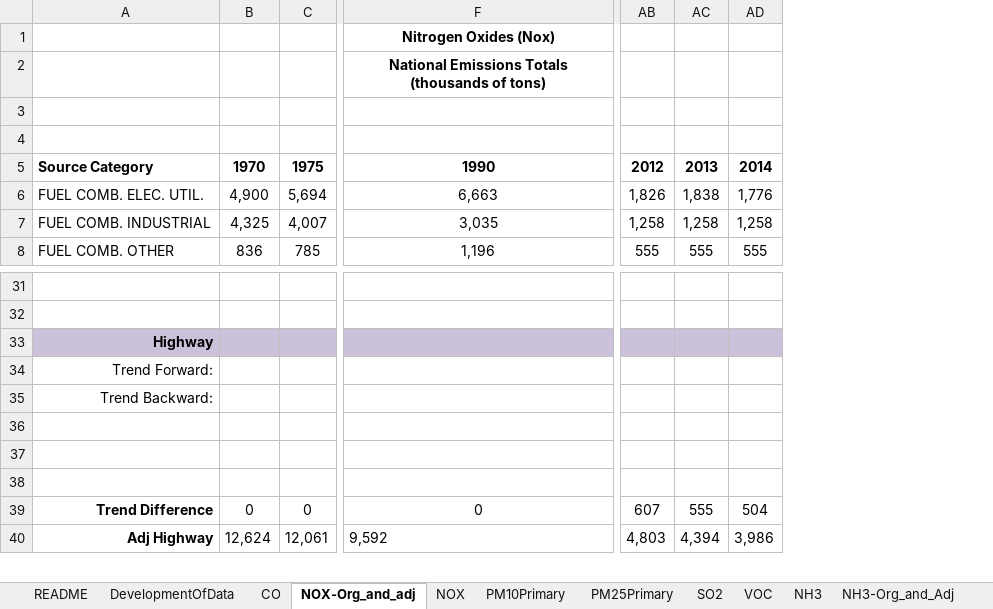
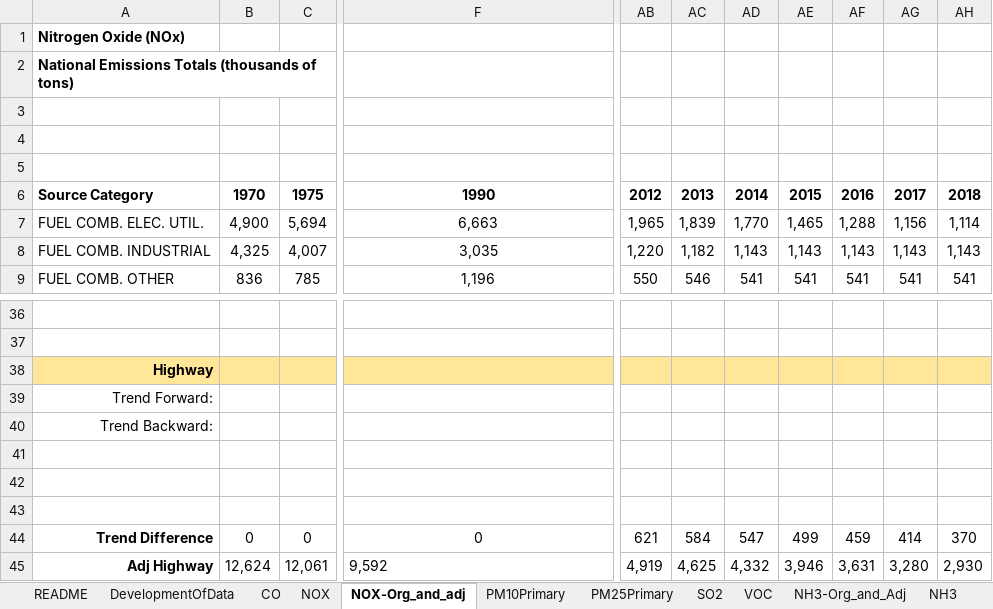
Before and after one commit to JGCRI/CEDS, an Excel workbook: input/emissions-inventories/USA/national_tier1_caps.xlsx, sheet NOX-Org_and_adj, drawn as a sheet; only a part is shown, gaps mark what is left out; values as stored, in another font and other column widths than the file's, no borders; charts and pictures not drawn; removed rows and columns are numbered as before the commit, all else as after; rows hold the shown columns only; the diff covers the shown part only; the diff names each change by its address in the sheet, - before the commit and + after, or states it on an @@ line.

Commit message:
Update usa emissions and min pathways (#183)
Update US pollutant emissions Inventory to latest version and also update the minimum emission factor pathways for transportation. Generalize treatment of inventory and system end years.

```diff
--- a/input/emissions-inventories/USA/national_tier1_caps.xlsx (sheet NOX-Org_and_adj)
+++ b/input/emissions-inventories/USA/national_tier1_caps.xlsx (sheet NOX-Org_and_adj)
@@ sheet tab order changed: README | DevelopmentOfData | CO | NOX | NOX-Org_and_adj | PM10Primary | PM25Primary | SO2 | VOC | NH3-Org_and_Adj | NH3 @@
-column AB, rows 5-8: 2012 | 1,826 | 1,258 | 555; rows 39-40: 607 | 4,803
-column AC, rows 5-8: 2013 | 1,838 | 1,258 | 555; rows 39-40: 555 | 4,394
-column AD, rows 5-8: 2014 | 1,776 | 1,258 | 555; rows 39-40: 504 | 3,986
+column AB, rows 6-9: 2012 | 1,965 | 1,220 | 550; rows 44-45: 621 | 4,919
+column AC, rows 6-9: 2013 | 1,839 | 1,182 | 546; rows 44-45: 584 | 4,625
+column AD, rows 6-9: 2014 | 1,770 | 1,143 | 541; rows 44-45: 547 | 4,332
+column AE, rows 6-9: 2015 | 1,465 | 1,143 | 541; rows 44-45: 499 | 3,946
+column AF, rows 6-9: 2016 | 1,288 | 1,143 | 541; rows 44-45: 459 | 3,631
+column AG, rows 6-9: 2017 | 1,156 | 1,143 | 541; rows 44-45: 414 | 3,280
+column AH, rows 6-9: 2018 | 1,114 | 1,143 | 541; rows 44-45: 370 | 2,930
-row 1:  |  |  | Nitrogen Oxides (Nox)
+row 1: Nitrogen Oxide (NOx)
+row 2: National Emissions Totals (thousands of tons)
-F3: National Emissions Totals (thousands of tons)
+F3: (empty)
-A38:F38 fill: #CCC1DA
+A38:F38 fill: #FFE699
```
Also changed, not shown: 4 added rows, 15 edited cells and cell formats elsewhere in this sheet, sheet SO2, sheet NOX, sheet VOC, sheet NH3-Org_and_Adj, sheet NH3, sheet CO, 4 more sheets, formulas that keep their value, charts or pictures, 9 other files.
